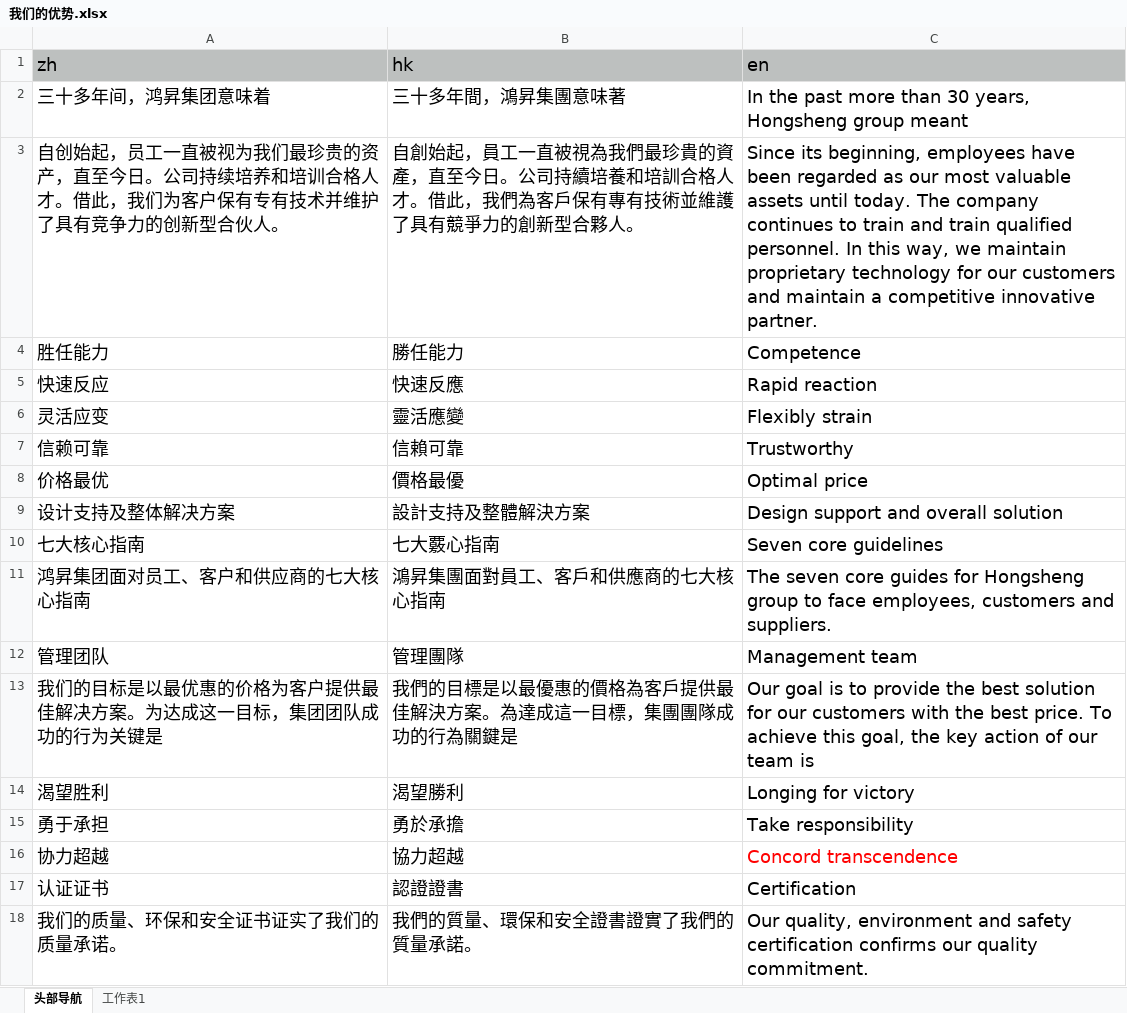
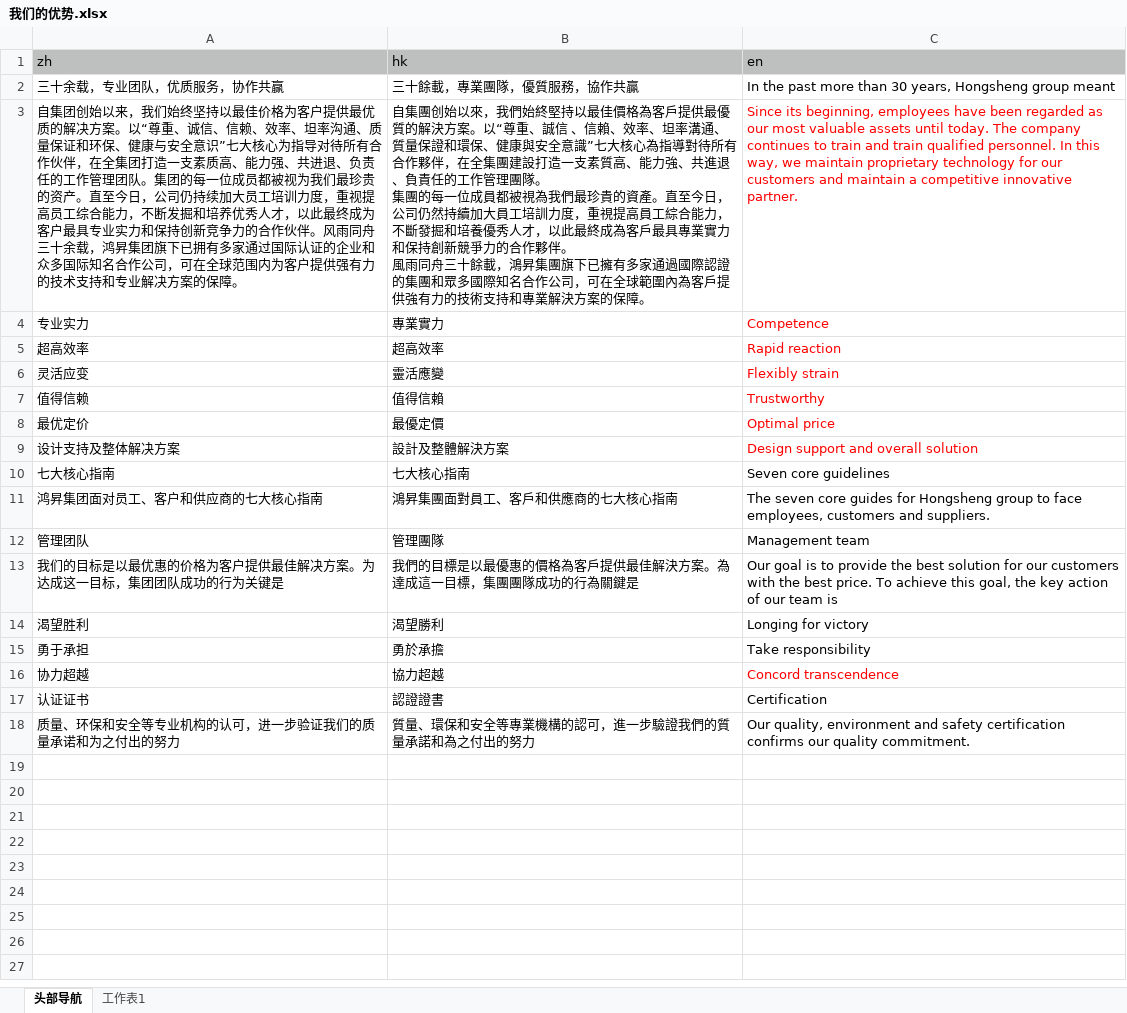
Before and after one commit to leon776/hongsheng, an Excel workbook: src/api/data/我们的优势.xlsx, sheet 头部导航, drawn as a sheet; values as stored, in another font and other column widths than the file's, no borders; charts and pictures not drawn; removed rows and columns are numbered as before the commit, all else as after; ↵ is a line break in a cell; the diff names each change by its address in the sheet, - before the commit and + after, or states it on an @@ line.

```diff
--- a/src/api/data/我们的优势.xlsx (sheet 头部导航)
+++ b/src/api/data/我们的优势.xlsx (sheet 头部导航)
@@ A1:C1 text size: smaller @@
-row 2: 三十多年间，鸿昇集团意味着 | 三十多年間，鴻昇集團意味著 | In the past more than 30 years, Hongsheng group meant
-row 3: 自创始起，员工一直被视为我们最珍贵的资产，直至今日。公司持续培养和培训合格人才。借此，我们为客户保有专有技术并维护了具有竞争力的创新型合伙人。 | 自創始起，員工一直被視為我們最珍貴的資產，直至今日。公司持續培養和培訓合格人才。借此，我們為客戶保有專有技術並維護了具有競爭力的創新型合夥人。 | Since its beginning, employees have been regarded as our most valuable assets until today. The company continues to train and train qualified personnel. In this way, we maintain proprietary technology for our customers and maintain a competitive innovative partner.
-row 4: 胜任能力 | 勝任能力 | Competence
-row 5: 快速反应 | 快速反應 | Rapid reaction
+row 2: 三十余载，专业团队，优质服务，协作共赢 | 三十餘載，專業團隊，優質服務，協作共贏 | In the past more than 30 years, Hongsheng group meant
+row 3: 自集团创始以来，我们始终坚持以最佳价格为客户提供最优质的解决方案。以“尊重、诚信、信赖、效率、坦率沟通、质量保证和环保、健康与安全意识”七大核心为指导对待所有合作伙伴，在全集团打造一支素质高、能力强、共进退、负责任的工作管理团队。集团的每一位成员都被视为我们最珍贵的资产。直至今日，公司仍持续加大员工培训力度，重视提高员工综合能力，不断发掘和培养优秀人才，以此最终成为客户最具专业实力和保持创新竞争力的合作伙伴。风雨同舟三十余载，鸿昇集团旗下已拥有多家通过国际认证的企业和众多国际知名合作公司，可在全球范围内为客户提供强有力的技术支持和专业解决方案的保障。 | 自集團创始以來，我們始終堅持以最佳價格為客戶提供最優質的解決方案。以“尊重、誠信 、信賴、效率、坦率溝通、質量保證和環保、健康與安全意識”七大核心為指導對待所有合作夥伴，在全集團建設打造一支素質高、能力強、共進退、負責任的工作管理團隊。 ↵ 集團的每一位成員都被視為我們最珍貴的資產。直至今日，公司仍然持續加大員工培訓力度，重視提高員工綜合能力，不斷發掘和培養優秀人才，以此最終成為客戶最具專業實力和保持創新競爭力的合作夥伴。 ↵ 風雨同舟三十餘載，鴻昇集團旗下已擁有多家通過國際認證的集團和眾多國際知名合作公司，可在全球範圍內為客戶提供強有力的技術支持和專業解決方案的保障。 | Since its beginning, employees have been regarded as our most valuable assets until today. The company continues to train and train qualified personnel. In this way, we maintain proprietary technology for our customers and maintain a competitive innovative partner.
+row 4: 专业实力 | 專業實力 | Competence
+row 5: 超高效率 | 超高效率 | Rapid reaction
@@ A6:C6 text size: smaller @@
-C6 text colour: black
+C6 text colour: #FF0000
-row 7: 信赖可靠 | 信賴可靠 | Trustworthy
+row 7: 值得信赖 | 值得信賴 | Trustworthy
-A8 (zh): 价格最优
+A8 (zh): 最优定价
@@ A8:C17 text size: smaller @@
-B8 (hk): 價格最優
+B8 (hk): 最優定價
-C8:C9 text colour: black
+C8:C9 text colour: #FF0000
-B9 (hk): 設計支持及整體解決方案
+B9 (hk): 設計及整體解決方案
-B10 (hk): 七大覈心指南
+B10 (hk): 七大核心指南
-row 18: 我们的质量、环保和安全证书证实了我们的质量承诺。 | 我們的質量、環保和安全證書證實了我們的質量承諾。 | Our quality, environment and safety certification confirms our quality commitment.
+row 18: 质量、环保和安全等专业机构的认可，进一步验证我们的质量承诺和为之付出的努力 | 質量、環保和安全等專業機構的認可，進一步驗證我們的質量承諾和為之付出的努力 | Our quality, environment and safety certification confirms our quality commitment.
```
Also changed, not shown: charts or pictures, src/api/data/为什么选择鸿升.xlsx, src/api/data/产品及服务.xlsx, 7 other files.
